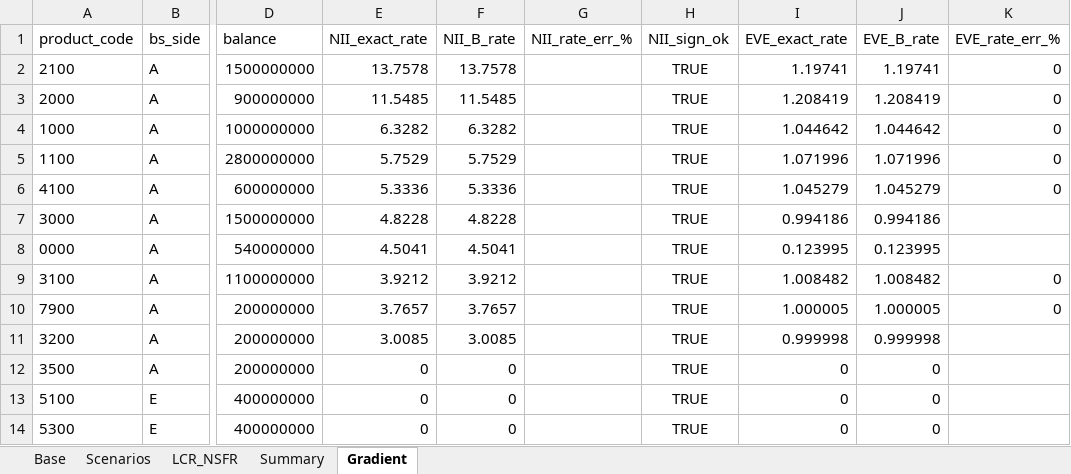
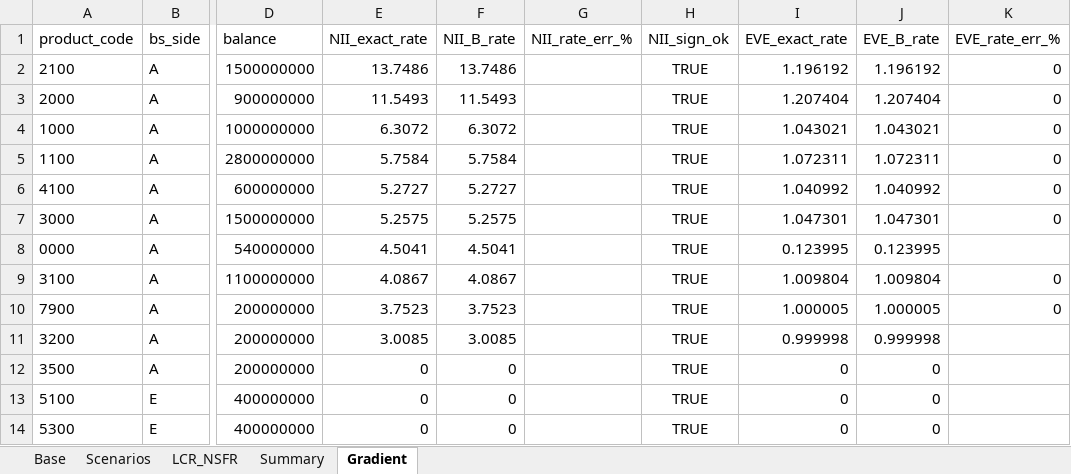
Before and after one commit to dzimius/LabBank, an Excel workbook: optimize_prep/output/approx_accuracy_report.xlsx, sheet Gradient, drawn as a sheet; only a part is shown, gaps mark what is left out; values as stored, in another font and other column widths than the file's, no borders; the diff covers the shown part only; the diff names each change by its address in the sheet, - before the commit and + after, or states it on an @@ line.

```diff
--- a/optimize_prep/output/approx_accuracy_report.xlsx (sheet Gradient)
+++ b/optimize_prep/output/approx_accuracy_report.xlsx (sheet Gradient)
-E2 (NII_exact_rate): 13.7578
+E2 (NII_exact_rate): 13.7486
-F2 (NII_B_rate): 13.7578
+F2 (NII_B_rate): 13.7486
-I2 (EVE_exact_rate): 1.19741
+I2 (EVE_exact_rate): 1.196192
-J2 (EVE_B_rate): 1.19741
+J2 (EVE_B_rate): 1.196192
-E3 (NII_exact_rate): 11.5485
+E3 (NII_exact_rate): 11.5493
-F3 (NII_B_rate): 11.5485
+F3 (NII_B_rate): 11.5493
-I3 (EVE_exact_rate): 1.208419
+I3 (EVE_exact_rate): 1.207404
-J3 (EVE_B_rate): 1.208419
+J3 (EVE_B_rate): 1.207404
-E4 (NII_exact_rate): 6.3282
+E4 (NII_exact_rate): 6.3072
-F4 (NII_B_rate): 6.3282
+F4 (NII_B_rate): 6.3072
-I4 (EVE_exact_rate): 1.044642
+I4 (EVE_exact_rate): 1.043021
-J4 (EVE_B_rate): 1.044642
+J4 (EVE_B_rate): 1.043021
-E5 (NII_exact_rate): 5.7529
+E5 (NII_exact_rate): 5.7584
-F5 (NII_B_rate): 5.7529
+F5 (NII_B_rate): 5.7584
-I5 (EVE_exact_rate): 1.071996
+I5 (EVE_exact_rate): 1.072311
-J5 (EVE_B_rate): 1.071996
+J5 (EVE_B_rate): 1.072311
-E6 (NII_exact_rate): 5.3336
+E6 (NII_exact_rate): 5.2727
-F6 (NII_B_rate): 5.3336
+F6 (NII_B_rate): 5.2727
-I6 (EVE_exact_rate): 1.045279
+I6 (EVE_exact_rate): 1.040992
-J6 (EVE_B_rate): 1.045279
+J6 (EVE_B_rate): 1.040992
-E7 (NII_exact_rate): 4.8228
+E7 (NII_exact_rate): 5.2575
-F7 (NII_B_rate): 4.8228
+F7 (NII_B_rate): 5.2575
-I7 (EVE_exact_rate): 0.994186
+I7 (EVE_exact_rate): 1.047301
-J7 (EVE_B_rate): 0.994186
+J7 (EVE_B_rate): 1.047301
-K7 (EVE_rate_err_%): (empty)
+K7 (EVE_rate_err_%): 0
-E9 (NII_exact_rate): 3.9212
+E9 (NII_exact_rate): 4.0867
-F9 (NII_B_rate): 3.9212
+F9 (NII_B_rate): 4.0867
-I9 (EVE_exact_rate): 1.008482
+I9 (EVE_exact_rate): 1.009804
-J9 (EVE_B_rate): 1.008482
+J9 (EVE_B_rate): 1.009804
-E10 (NII_exact_rate): 3.7657
+E10 (NII_exact_rate): 3.7523
-F10 (NII_B_rate): 3.7657
+F10 (NII_B_rate): 3.7523
```
Also changed, not shown: 16 edited cells elsewhere in this sheet, sheet Scenarios, sheet Summary, sheet Base, sheet LCR_NSFR, balance_generate/input_data/interest_rt.xlsx, irrbb_calc/output/eba_sot_results.xlsx, 19 other files.
